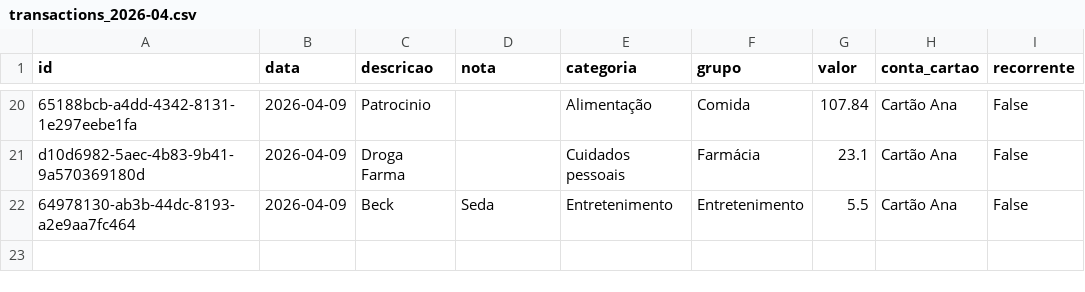
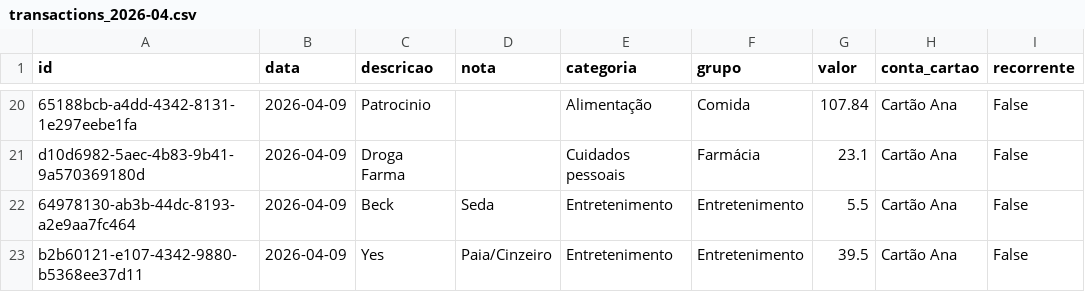
Before and after one commit to czrstar/finance-dashboard-zappro, a CSV file: data/monthly/transactions_2026-04.csv, drawn as a sheet; only a part is shown, gaps mark what is left out.

Commit message:
auto: update data/monthly/transactions_2026-04.csv

```diff
--- a/data/monthly/transactions_2026-04.csv
+++ b/data/monthly/transactions_2026-04.csv
@@ -22 +22,2 @@ d10d6982-5aec-4b83-9b41-9a570369180d,2026-04-09,Droga Farma,,Cuidados pessoais,F
 64978130-ab3b-44dc-8193-a2e9aa7fc464,2026-04-09,Beck,Seda,Entretenimento,Entretenimento,5.5,Cartão Ana,False
+b2b60121-e107-4342-9880-b5368ee37d11,2026-04-09,Yes,Paia/Cinzeiro,Entretenimento,Entretenimento,39.5,Cartão Ana,False
```
